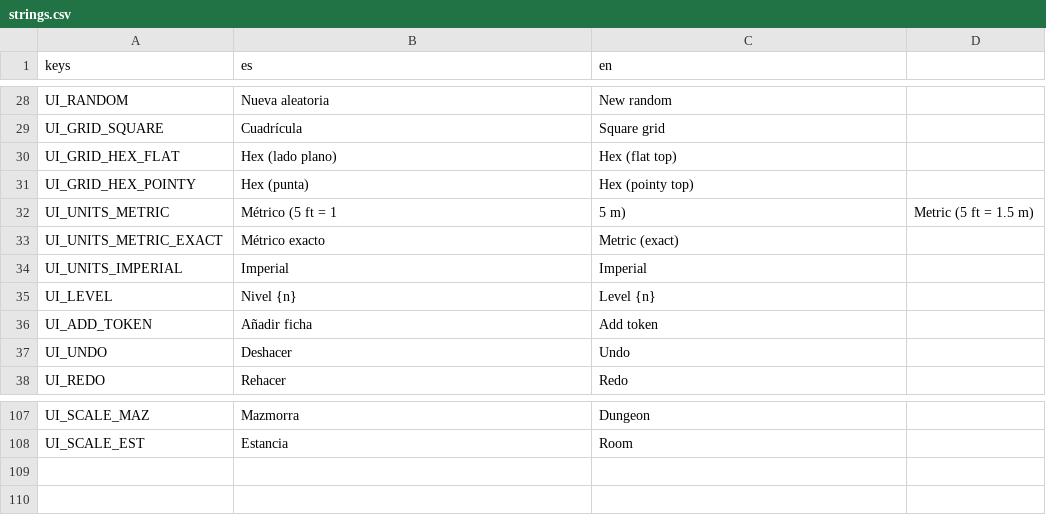
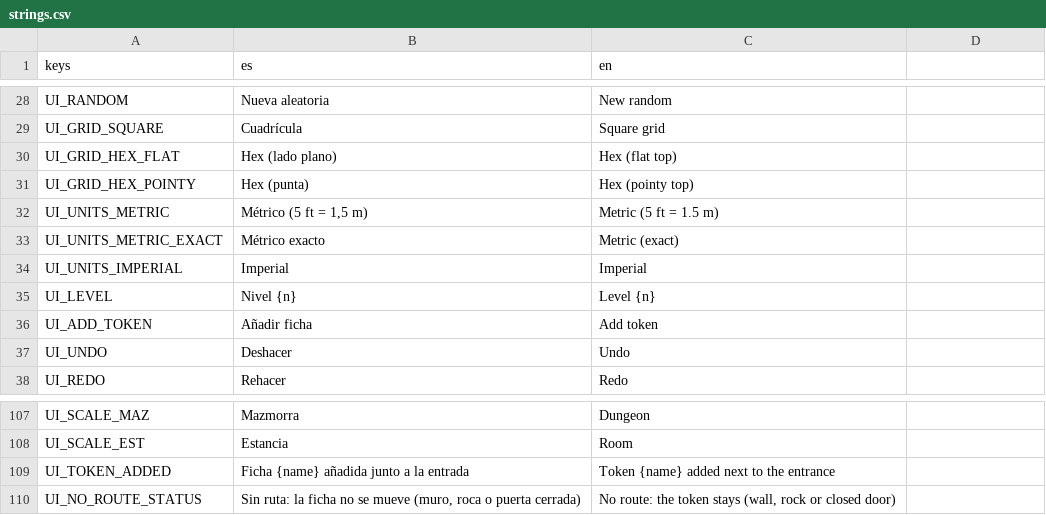
Before and after one commit to letzzar/rpg-mapping, a CSV file: project/i18n/strings.csv, drawn as a sheet; only a part is shown, gaps mark what is left out.

```diff
--- a/project/i18n/strings.csv
+++ b/project/i18n/strings.csv
@@ -31,3 +31,3 @@ UI_GRID_HEX_FLAT,Hex (lado plano),Hex (flat top)
 UI_GRID_HEX_POINTY,Hex (punta),Hex (pointy top)
-UI_UNITS_METRIC,Métrico (5 ft = 1,5 m),Metric (5 ft = 1.5 m)
+UI_UNITS_METRIC,"Métrico (5 ft = 1,5 m)",Metric (5 ft = 1.5 m)
 UI_UNITS_METRIC_EXACT,Métrico exacto,Metric (exact)
@@ -108 +108,3 @@ UI_SCALE_MAZ,Mazmorra,Dungeon
 UI_SCALE_EST,Estancia,Room
+UI_TOKEN_ADDED,Ficha {name} añadida junto a la entrada,Token {name} added next to the entrance
+UI_NO_ROUTE_STATUS,"Sin ruta: la ficha no se mueve (muro, roca o puerta cerrada)","No route: the token stays (wall, rock or closed door)"
```
Also changed, not shown: 5 other files.
